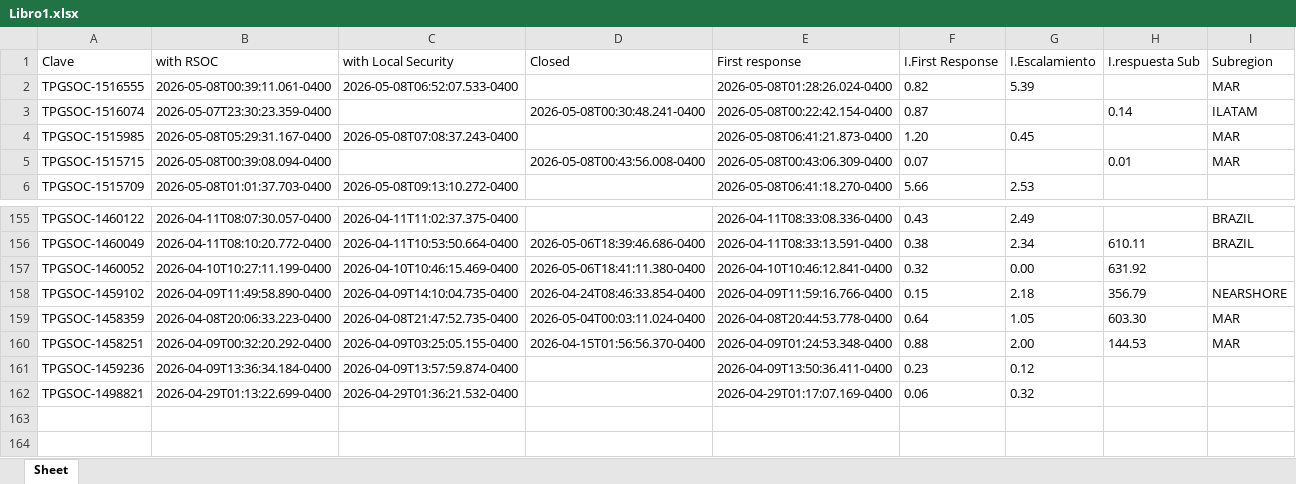
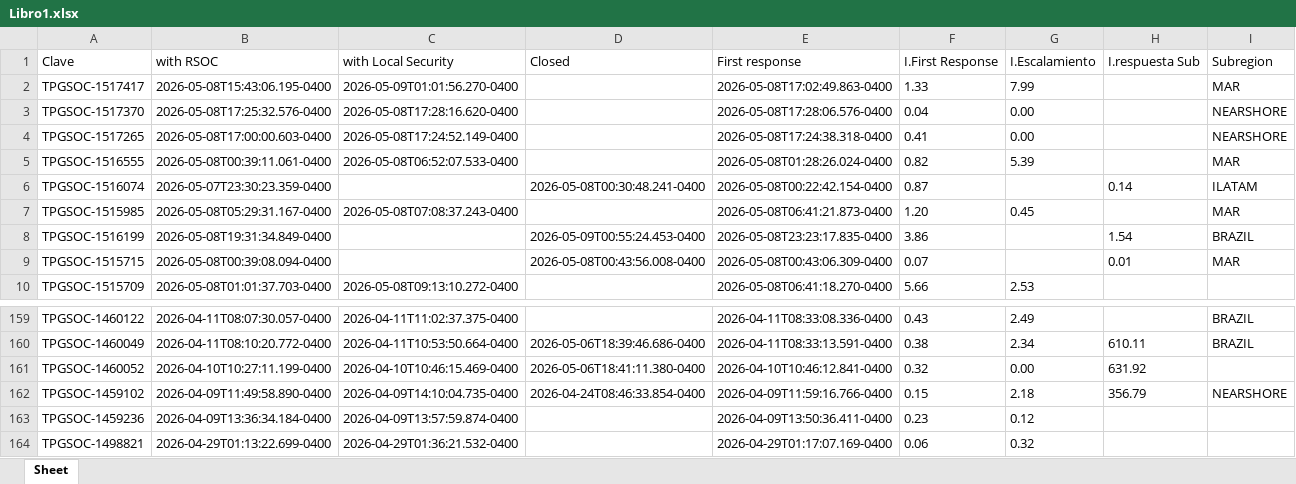
Before and after one commit to angeval25/TS, an Excel workbook: Libro1.xlsx, sheet Sheet, drawn as a sheet; only a part is shown, gaps mark what is left out; values as stored, in another font and other column widths than the file's, no borders; removed rows and columns are numbered as before the commit, all else as after; the diff names each change by its address in the sheet, - before the commit and + after, or states it on an @@ line.

Commit message:
Auto-update Libro1.xlsx 2026-05-09 05:06:41 UTC

```diff
--- a/Libro1.xlsx (sheet Sheet)
+++ b/Libro1.xlsx (sheet Sheet)
+row 2: TPGSOC-1517417 | 2026-05-08T15:43:06.195-0400 | 2026-05-09T01:01:56.270-0400 |  | 2026-05-08T17:02:49.863-0400 | 1.33 | 7.99 |  | MAR
+row 3: TPGSOC-1517370 | 2026-05-08T17:25:32.576-0400 | 2026-05-08T17:28:16.620-0400 |  | 2026-05-08T17:28:06.576-0400 | 0.04 | 0.00 |  | NEARSHORE
+row 4: TPGSOC-1517265 | 2026-05-08T17:00:00.603-0400 | 2026-05-08T17:24:52.149-0400 |  | 2026-05-08T17:24:38.318-0400 | 0.41 | 0.00 |  | NEARSHORE
+row 8: TPGSOC-1516199 | 2026-05-08T19:31:34.849-0400 |  | 2026-05-09T00:55:24.453-0400 | 2026-05-08T23:23:17.835-0400 | 3.86 |  | 1.54 | BRAZIL
-row 159: TPGSOC-1458359 | 2026-04-08T20:06:33.223-0400 | 2026-04-08T21:47:52.735-0400 | 2026-05-04T00:03:11.024-0400 | 2026-04-08T20:44:53.778-0400 | 0.64 | 1.05 | 603.30 | MAR
-row 160: TPGSOC-1458251 | 2026-04-09T00:32:20.292-0400 | 2026-04-09T03:25:05.155-0400 | 2026-04-15T01:56:56.370-0400 | 2026-04-09T01:24:53.348-0400 | 0.88 | 2.00 | 144.53 | MAR
```
